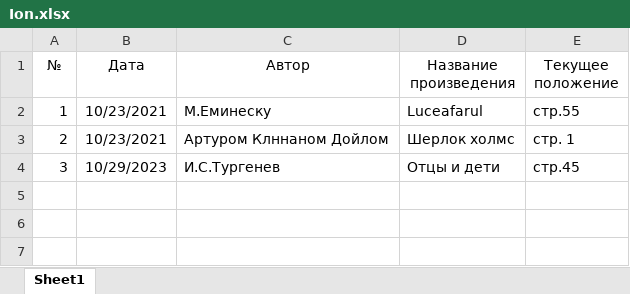
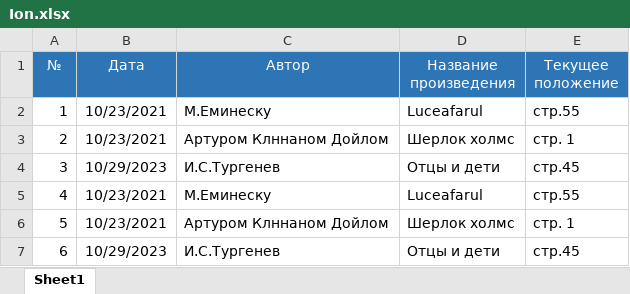
Before and after one commit to EduardDubenco/Library, an Excel workbook: Ion.xlsx, sheet Sheet1, drawn as a sheet; values as stored, in another font and other column widths than the file's, no borders; the diff names each change by its address in the sheet, - before the commit and + after, or states it on an @@ line.

```diff
--- a/Ion.xlsx (sheet Sheet1)
+++ b/Ion.xlsx (sheet Sheet1)
@@ A1:E1 fill: none → #2E75B6, text colour: black → #FFFFFF @@
+row 5: 4 | 10/23/2021 | М.Еминеску | Luceafarul | стр.55
+row 6: 5 | 10/23/2021 | Артуром Клннаном Дойлом | Шерлок холмс | стр. 1
+row 7: 6 | 10/29/2023 | И.С.Тургенев | Отцы и дети | стр.45
```
Also changed, not shown: Anastasia.xlsx.
